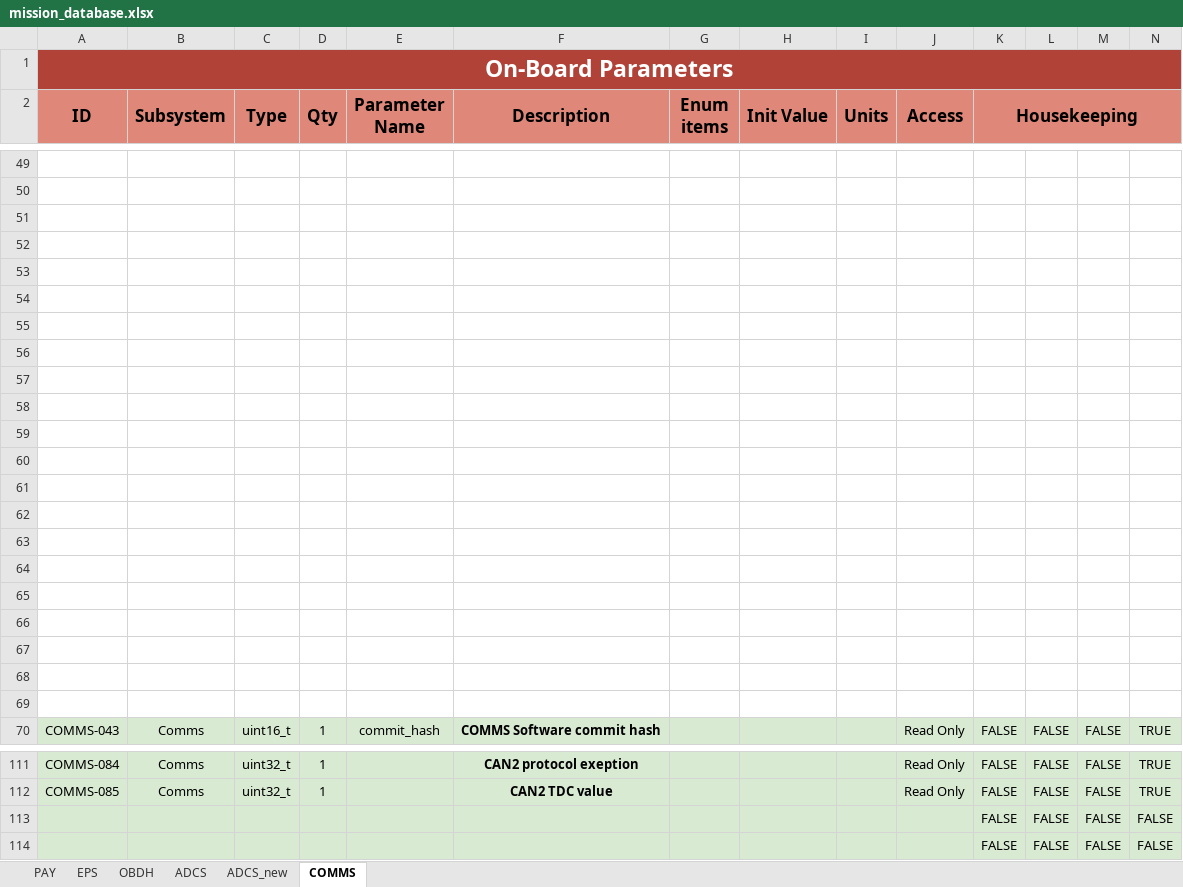
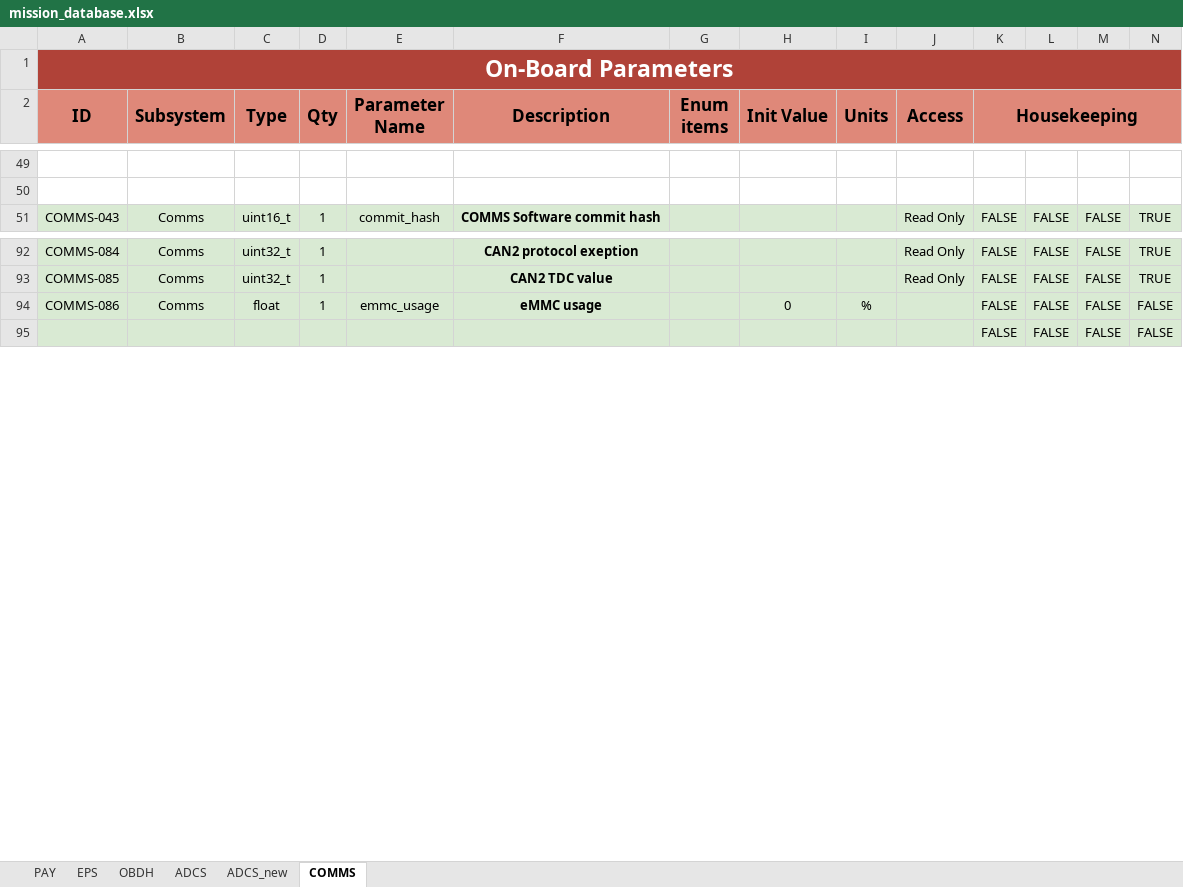
Before and after one commit to PeakSat/yamcs-instance, an Excel workbook: mission_database.xlsx, sheet COMMS, drawn as a sheet; only a part is shown, gaps mark what is left out; values as stored, in another font and other column widths than the file's, no borders; charts and pictures not drawn; removed rows and columns are numbered as before the commit, all else as after; rows hold the shown columns only; the diff names each change by its address in the sheet, - before the commit and + after, or states it on an @@ line.

```diff
--- a/mission_database.xlsx (sheet COMMS)
+++ b/mission_database.xlsx (sheet COMMS)
-row 51: (empty)
-row 52: (empty)
-row 53: (empty)
-row 54: (empty)
-row 55: (empty)
-row 56: (empty)
-row 57: (empty)
-row 58: (empty)
-row 59: (empty)
-row 60: (empty)
-row 61: (empty)
-row 62: (empty)
-row 63: (empty)
-row 64: (empty)
-row 65: (empty)
-row 66: (empty)
-row 67: (empty)
-row 68: (empty)
-row 69: (empty)
-row 113:  |  |  |  |  |  |  |  |  |  | FALSE | FALSE | FALSE | FALSE
+row 94: COMMS-086 | Comms | float | 1 | emmc_usage | eMMC usage |  | 0 | % |  | FALSE | FALSE | FALSE | FALSE
```
Also changed, not shown: sheet EPS, sheet OBDH, 4 other files.
